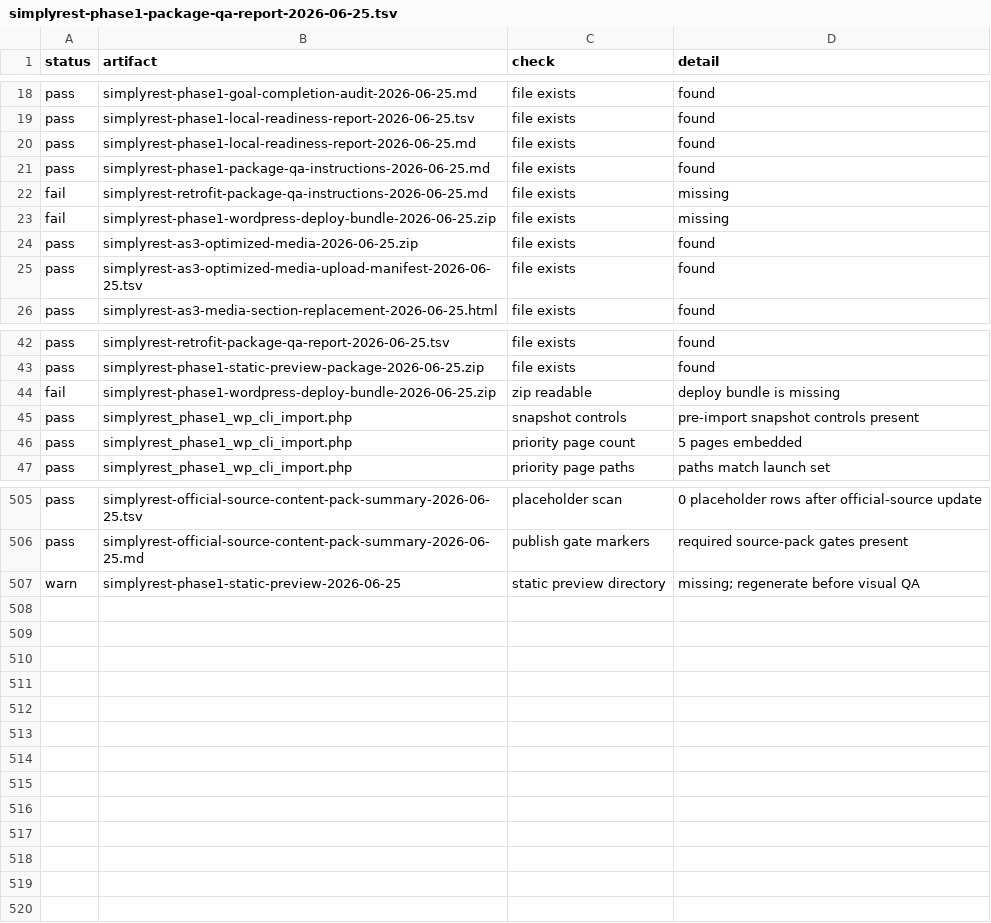
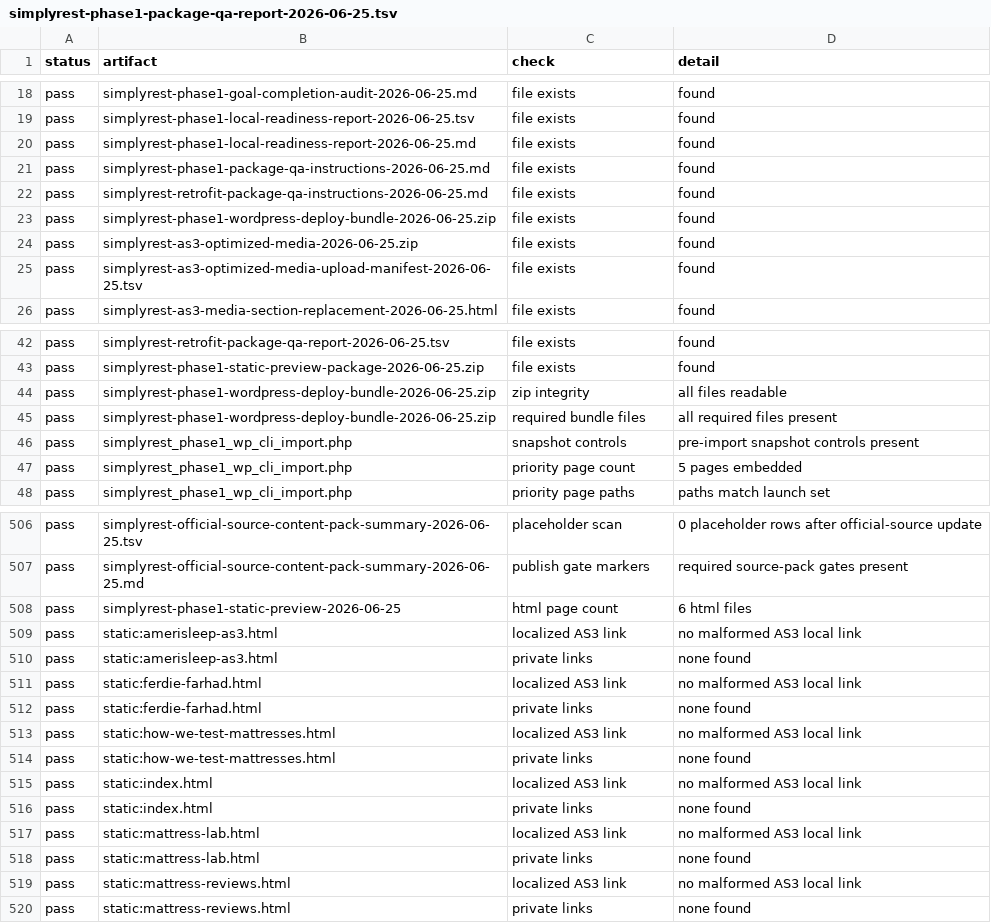
Before and after one commit to ItizmetheI/simplysleep, a TSV file: simplyrest-phase1-package-qa-report-2026-06-25.tsv, drawn as a sheet; only a part is shown, gaps mark what is left out.

```diff
--- a/simplyrest-phase1-package-qa-report-2026-06-25.tsv
+++ b/simplyrest-phase1-package-qa-report-2026-06-25.tsv
@@ -21,4 +21,4 @@ pass	simplyrest-phase1-local-readiness-report-2026-06-25.md	file exists	found
 pass	simplyrest-phase1-package-qa-instructions-2026-06-25.md	file exists	found
-fail	simplyrest-retrofit-package-qa-instructions-2026-06-25.md	file exists	missing
-fail	simplyrest-phase1-wordpress-deploy-bundle-2026-06-25.zip	file exists	missing
+pass	simplyrest-retrofit-package-qa-instructions-2026-06-25.md	file exists	found
+pass	simplyrest-phase1-wordpress-deploy-bundle-2026-06-25.zip	file exists	found
 pass	simplyrest-as3-optimized-media-2026-06-25.zip	file exists	found
@@ -43,3 +43,4 @@ pass	simplyrest-retrofit-package-qa-report-2026-06-25.tsv	file exists	found
 pass	simplyrest-phase1-static-preview-package-2026-06-25.zip	file exists	found
-fail	simplyrest-phase1-wordpress-deploy-bundle-2026-06-25.zip	zip readable	deploy bundle is missing
+pass	simplyrest-phase1-wordpress-deploy-bundle-2026-06-25.zip	zip integrity	all files readable
+pass	simplyrest-phase1-wordpress-deploy-bundle-2026-06-25.zip	required bundle files	all required files present
 pass	simplyrest_phase1_wp_cli_import.php	snapshot controls	pre-import snapshot controls present
@@ -506,2 +507,14 @@ pass	simplyrest-official-source-content-pack-summary-2026-06-25.tsv	placeholder
 pass	simplyrest-official-source-content-pack-summary-2026-06-25.md	publish gate markers	required source-pack gates present
-warn	simplyrest-phase1-static-preview-2026-06-25	static preview directory	missing; regenerate before visual QA
+pass	simplyrest-phase1-static-preview-2026-06-25	html page count	6 html files
+pass	static:amerisleep-as3.html	localized AS3 link	no malformed AS3 local link
+pass	static:amerisleep-as3.html	private links	none found
+pass	static:ferdie-farhad.html	localized AS3 link	no malformed AS3 local link
+pass	static:ferdie-farhad.html	private links	none found
+pass	static:how-we-test-mattresses.html	localized AS3 link	no malformed AS3 local link
+pass	static:how-we-test-mattresses.html	private links	none found
+pass	static:index.html	localized AS3 link	no malformed AS3 local link
+pass	static:index.html	private links	none found
+pass	static:mattress-lab.html	localized AS3 link	no malformed AS3 local link
+pass	static:mattress-lab.html	private links	none found
+pass	static:mattress-reviews.html	localized AS3 link	no malformed AS3 local link
+pass	static:mattress-reviews.html	private links	none found
```
Also changed, not shown: simplyrest-phase1-goal-completion-audit-2026-06-25.tsv, simplyrest-phase1-local-readiness-report-2026-06-25.tsv, 55 other files.
